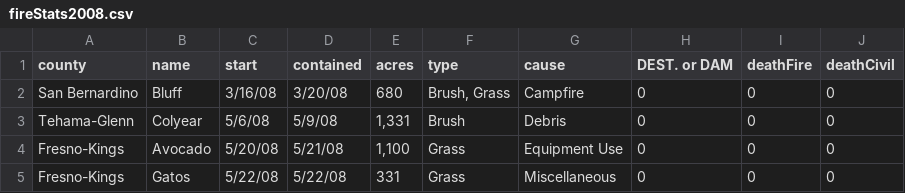
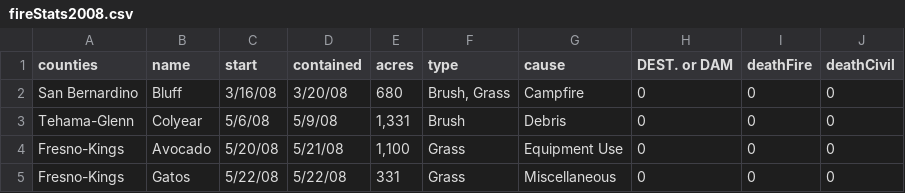
Before and after one commit to jieunlim/randomForestFires, a CSV file: cleanedData/fireStats2008.csv, drawn as a sheet; only a part is shown.

Commit message:
bakeData complete

```diff
--- a/cleanedData/fireStats2008.csv
+++ b/cleanedData/fireStats2008.csv
@@ -1,2 +1,2 @@
-county,name,start,contained,acres,type,cause,DEST. or DAM,deathFire,deathCivil,
+counties,name,start,contained,acres,type,cause,DEST. or DAM,deathFire,deathCivil,
 San Bernardino,Bluff,3/16/08,3/20/08,680,"Brush, Grass",Campfire,0,0,0,
```
Also changed, not shown: cleanedData/fireStats2009.csv, cleanedData/fireStats2010.csv, 5 other files.
